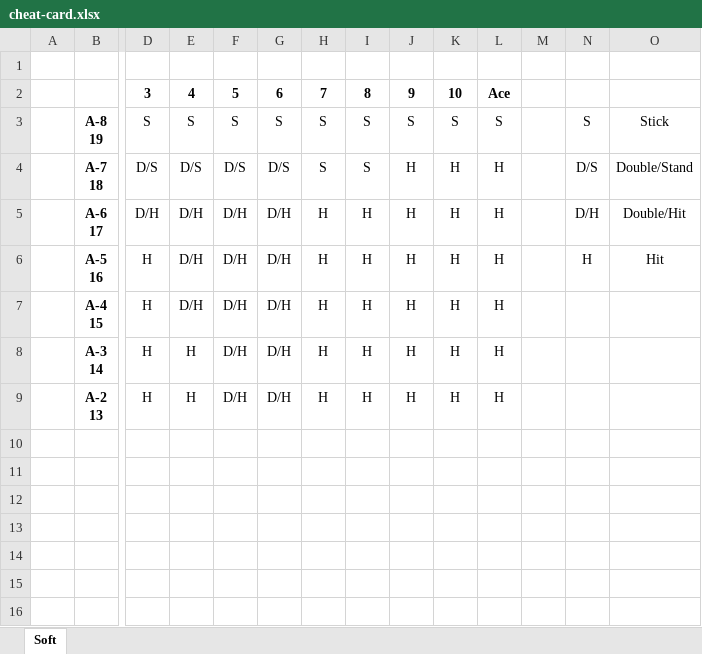
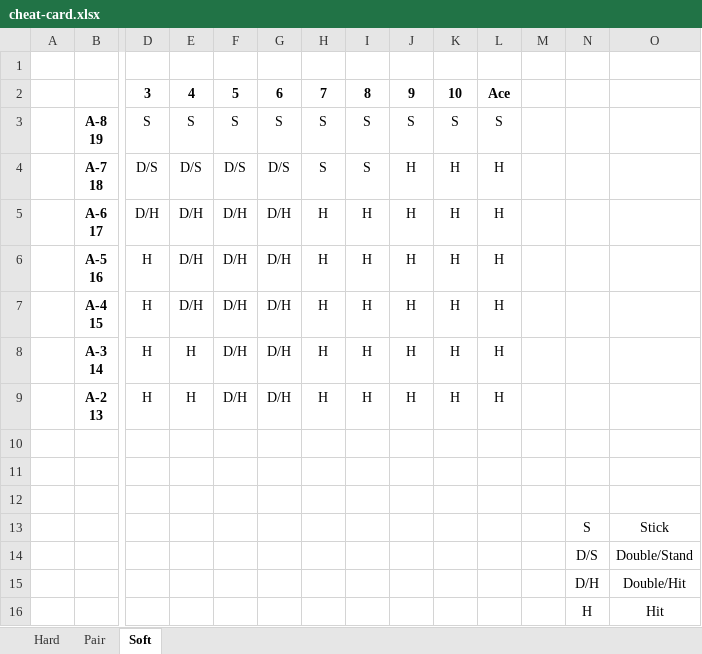
Before and after one commit to dlshap/blackjack.js, an Excel workbook: cheat-card/cheat-card.xlsx, sheet Soft, drawn as a sheet; only a part is shown, gaps mark what is left out; values as stored, in another font and other column widths than the file's, no borders; conditional formats not drawn; rows hold the shown columns only; the diff names each change by its address in the sheet, - before the commit and + after, or states it on an @@ line.

```diff
--- a/cheat-card/cheat-card.xlsx (sheet Soft)
+++ b/cheat-card/cheat-card.xlsx (sheet Soft)
+sheet tab: Hard
+sheet tab: Pair
-N3: S
+N3: (empty)
-O3: Stick
+O3: (empty)
-N4: D/S
+N4: (empty)
-O4: Double/Stand
+O4: (empty)
-N5: D/H
+N5: (empty)
-O5: Double/Hit
+O5: (empty)
-N6: H
+N6: (empty)
-O6: Hit
+O6: (empty)
+row 10: (empty)
+row 11: (empty)
+row 12: (empty)
+row 13:  |  |  |  |  |  |  |  |  |  |  |  | S | Stick
+row 14:  |  |  |  |  |  |  |  |  |  |  |  | D/S | Double/Stand
+row 15:  |  |  |  |  |  |  |  |  |  |  |  | D/H | Double/Hit
+row 16:  |  |  |  |  |  |  |  |  |  |  |  | H | Hit
```
Also changed, not shown: 7 other files.
